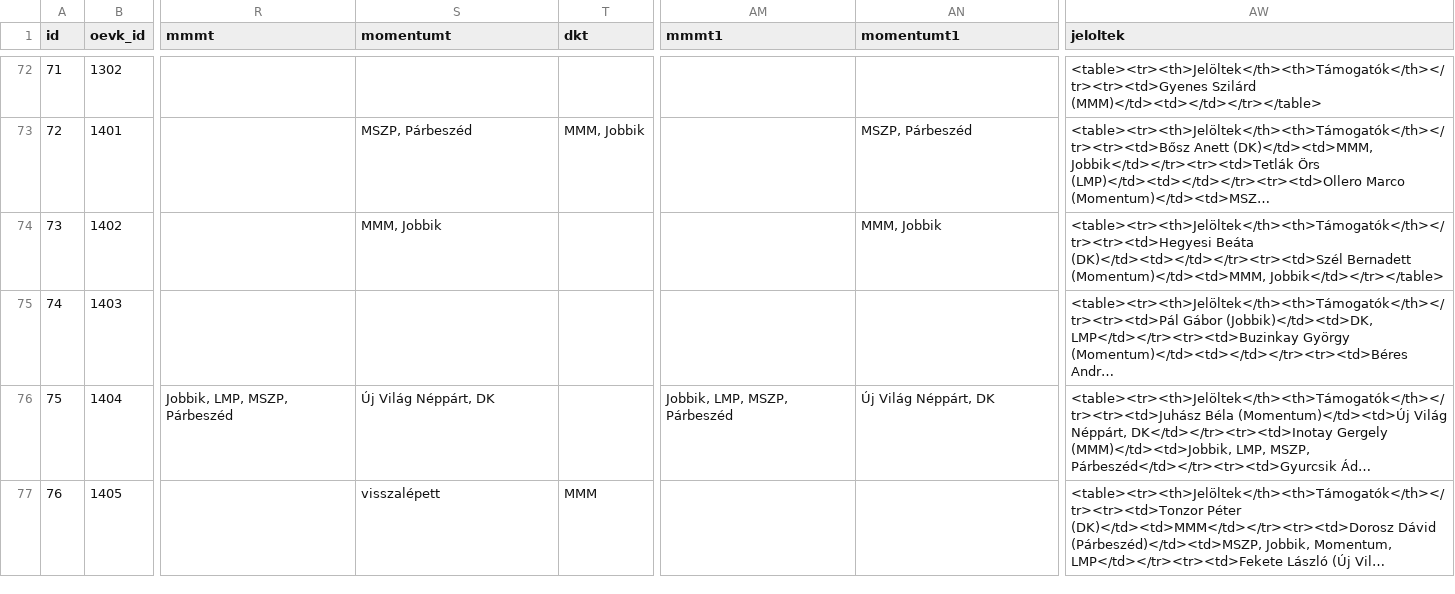
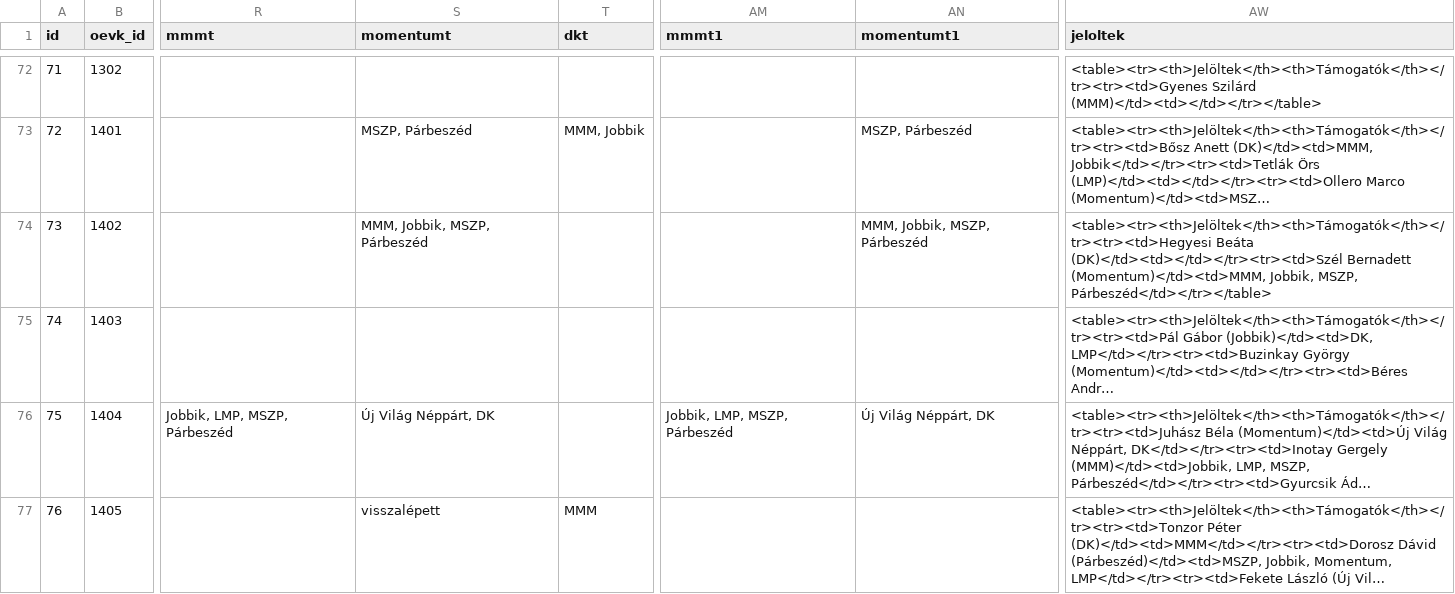
Before and after one commit to szabokrissz96/valterk, a CSV file: előválasztás - fontos.csv, drawn as a sheet; only a part is shown, gaps mark what is left out; long unchanged cells end in …; the diff covers the shown part only; the diff names each change by its address in the sheet, - before the commit and + after, or states it on an @@ line.

```diff
--- a/előválasztás - fontos.csv
+++ b/előválasztás - fontos.csv
-S74 (momentumt): MMM, Jobbik
+S74 (momentumt): MMM, Jobbik, MSZP, Párbeszéd
-AN74 (momentumt1): MMM, Jobbik
+AN74 (momentumt1): MMM, Jobbik, MSZP, Párbeszéd
-AW74 (jeloltek): …Bernadett (Momentum)</td><td>MMM, Jobbik</td></tr></table>
+AW74 (jeloltek): …Bernadett (Momentum)</td><td>MMM, Jobbik, MSZP, Párbeszéd</td></tr></table>
```
Also changed, not shown: 42 edited cells elsewhere in this file.
